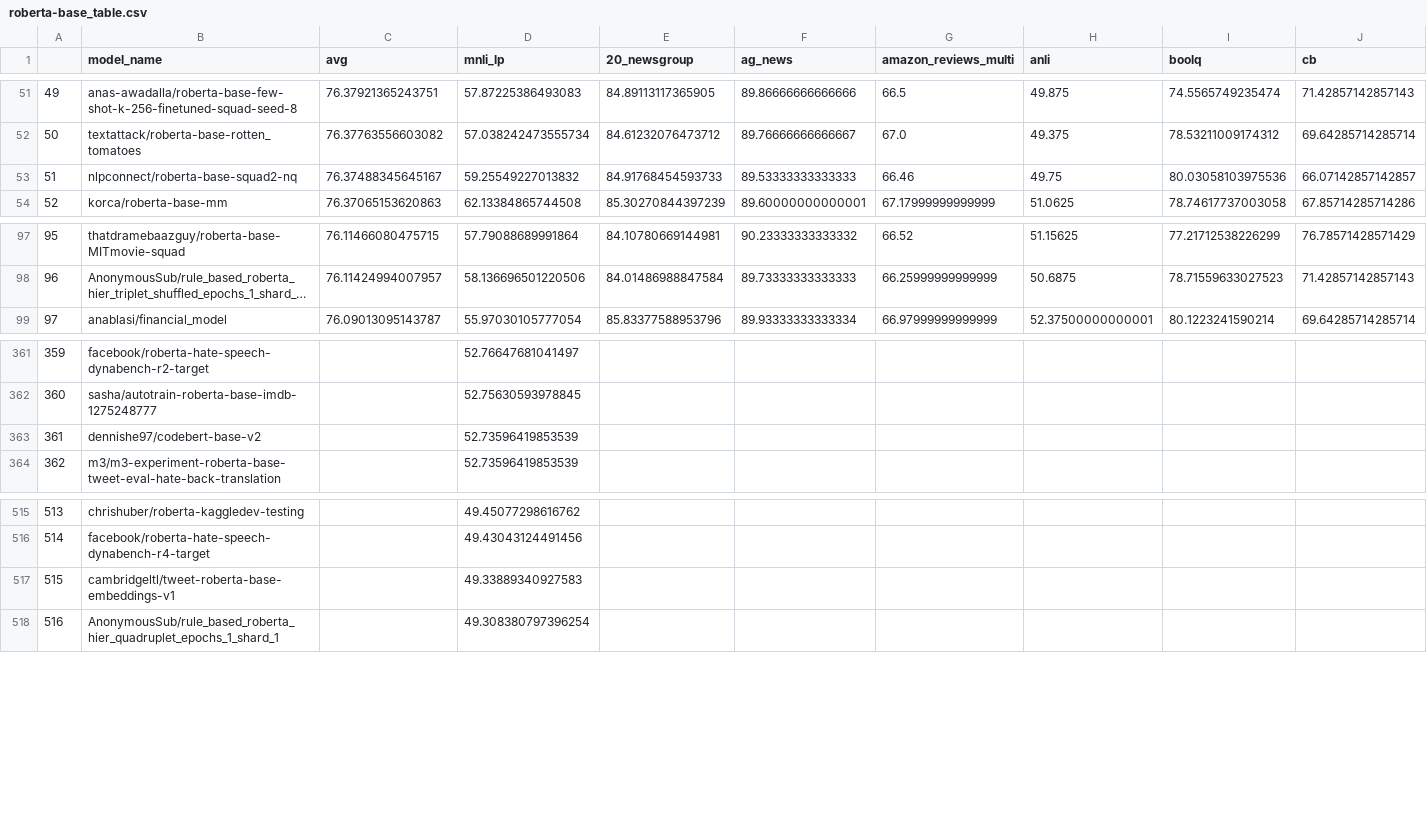
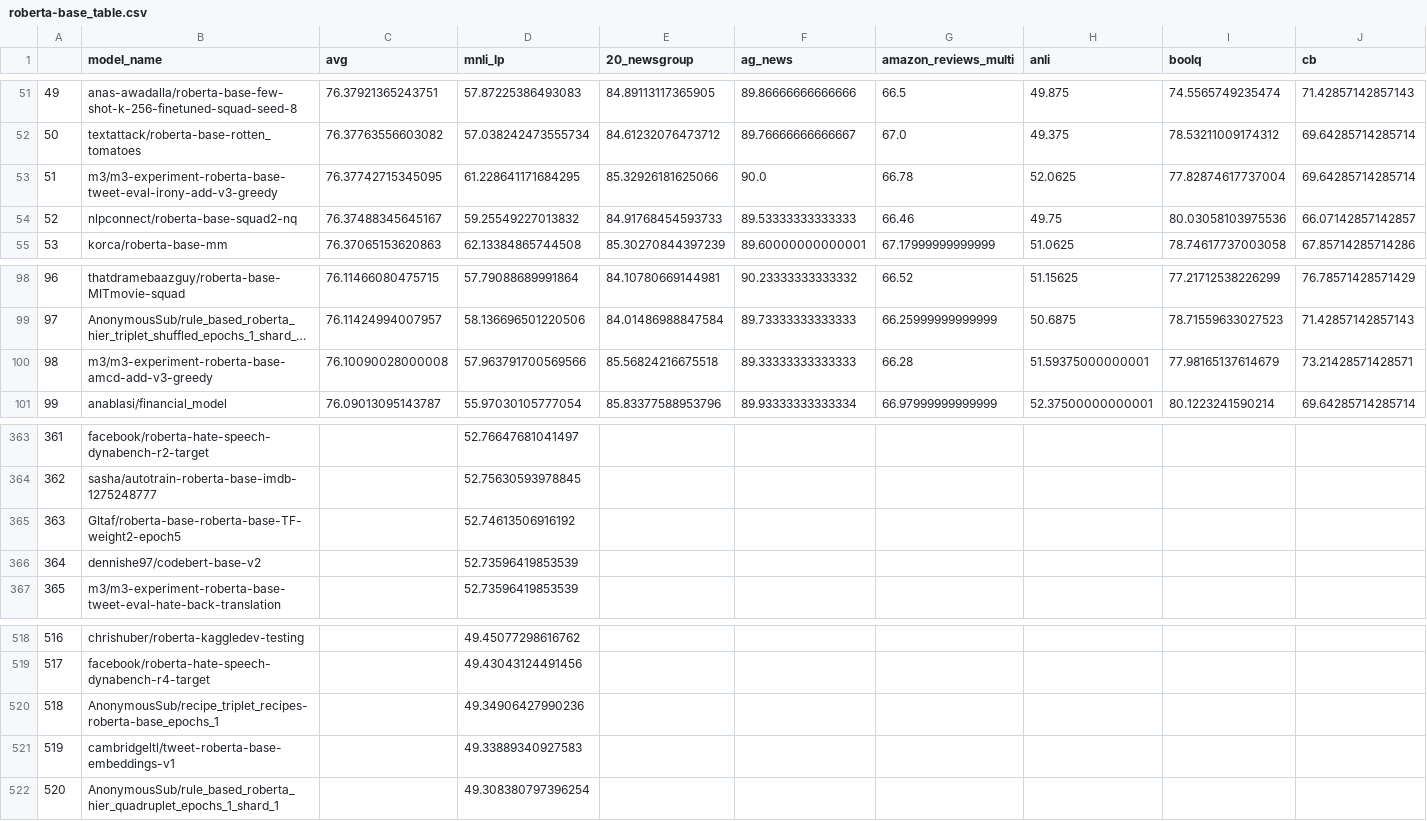
Before and after one commit to IBM/model-recycling, a CSV file: results/roberta-base_table.csv, drawn as a sheet; only a part is shown, gaps mark what is left out; long unchanged cells end in …; addresses are those after the commit; rows hold the shown columns only; the diff names each change by its address in the sheet, - before the commit and + after, or states it on an @@ line.

```diff
--- a/results/roberta-base_table.csv
+++ b/results/roberta-base_table.csv
+row 53: 51 | m3/m3-experiment-roberta-base-tweet-eval-irony-add-v3-greedy | 76.37742715345095 | 61.228641171684295 | 85.32926181625066 | 90.0 | 66.78 | 52.0625 | 77.82874617737004 | 69.64285714285714
@@ column A renumbered from row 54 down @@
+row 100: 98 | m3/m3-experiment-roberta-base-amcd-add-v3-greedy | 76.10090028000008 | 57.963791700569566 | 85.56824216675518 | 89.33333333333333 | 66.28 | 51.59375000000001 | 77.98165137614679 | 73.21428571428571
+row 365: 363 | GItaf/roberta-base-roberta-base-TF-weight2-epoch5 |  | 52.74613506916192
+row 520: 518 | AnonymousSub/recipe_triplet_recipes-roberta-base_epochs_1 |  | 49.34906427990236
```
Also changed, not shown: results/bert-base-uncased_table.csv, results/models_tested.csv, 5 other files.
